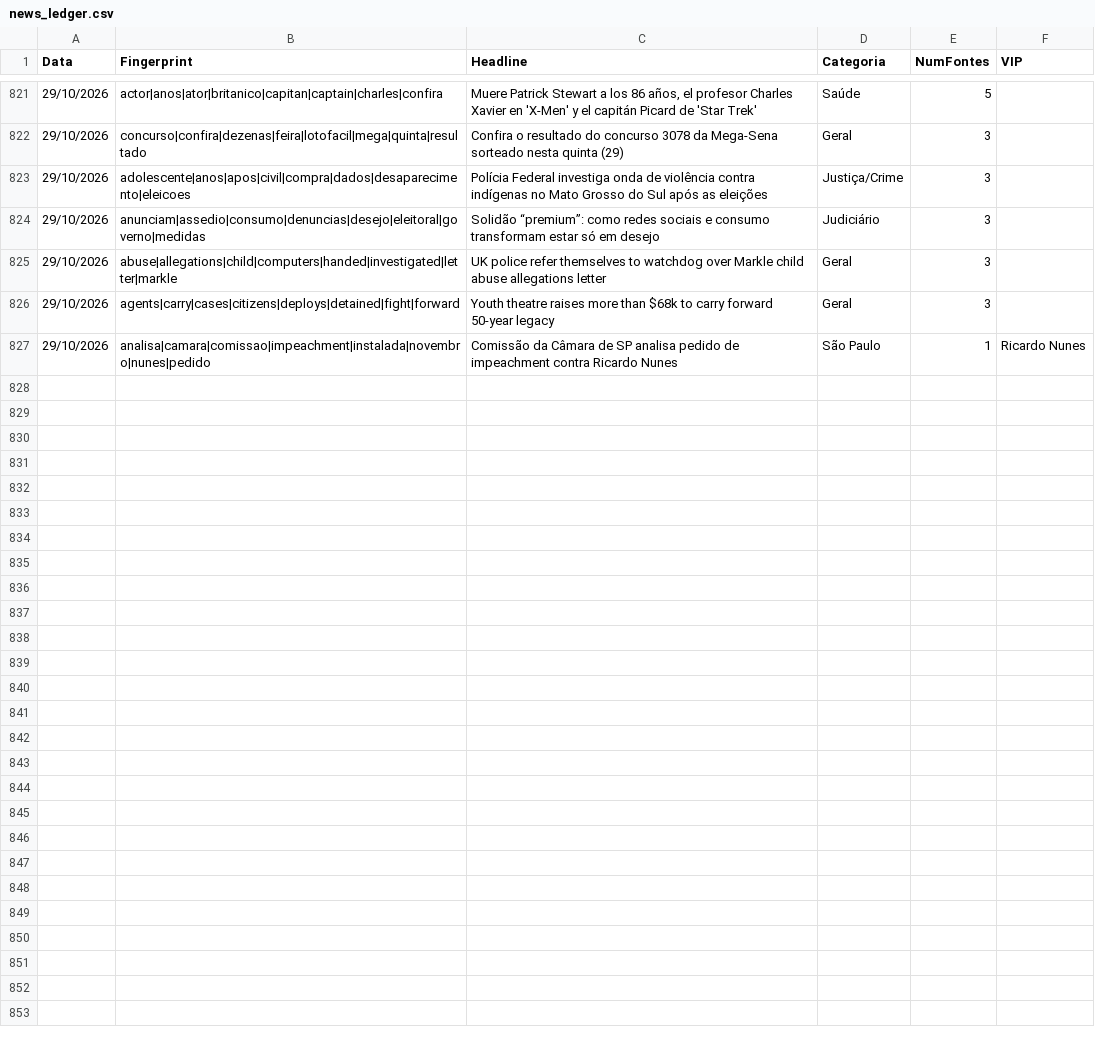
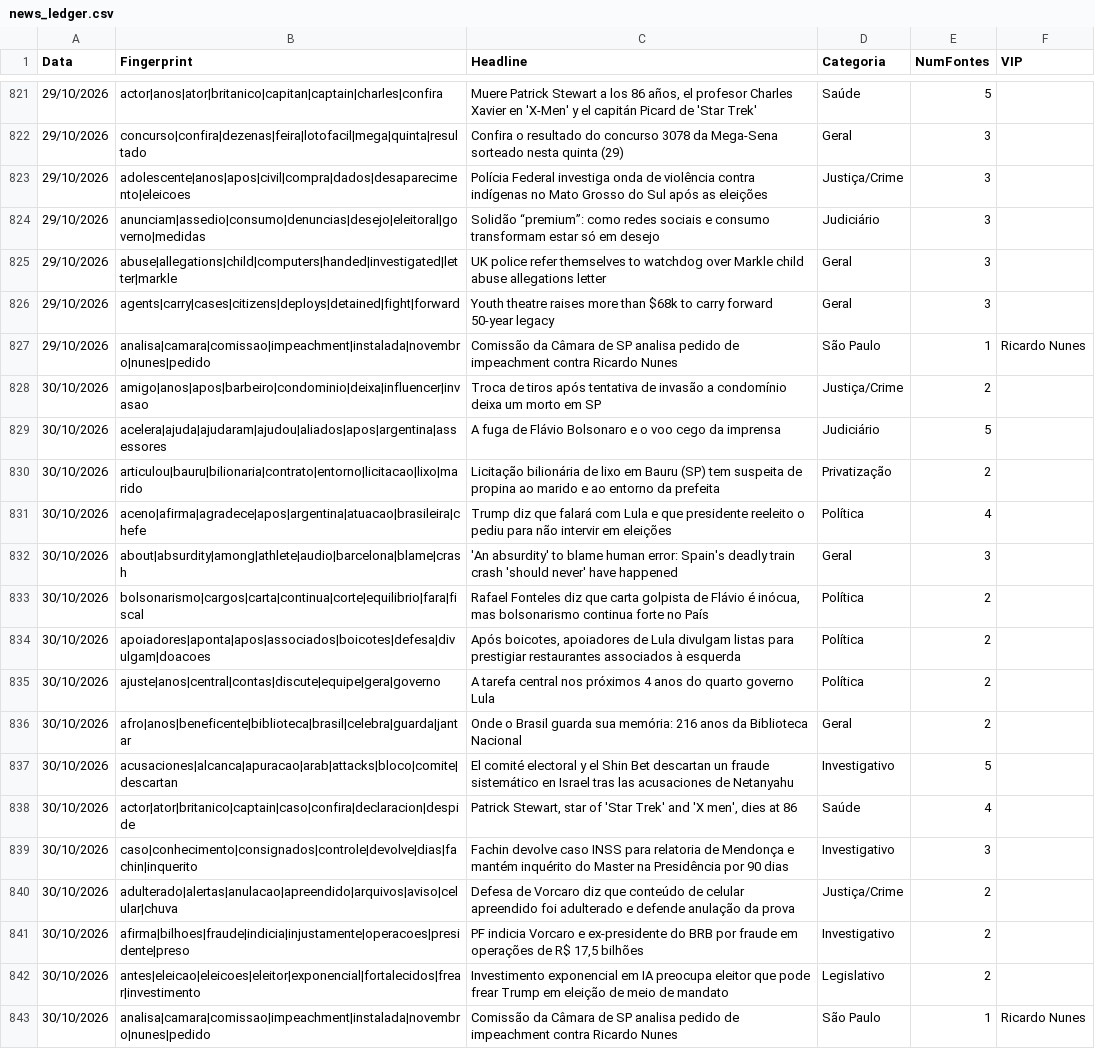
Before and after one commit to GuilhermeACRusso/monitor-de-not-cias, a CSV file: news_ledger.csv, drawn as a sheet; only a part is shown, gaps mark what is left out; the diff names each change by its address in the sheet, - before the commit and + after, or states it on an @@ line.

Commit message:
Update news ledger and entity graph

```diff
--- a/news_ledger.csv
+++ b/news_ledger.csv
+row 828: 30/10/2026 | amigo|anos|apos|barbeiro|condominio|deixa|influencer|invasao | Troca de tiros após tentativa de invasão a condomínio deixa um morto em SP | Justiça/Crime | 2
+row 829: 30/10/2026 | acelera|ajuda|ajudaram|ajudou|aliados|apos|argentina|assessores | A fuga de Flávio Bolsonaro e o voo cego da imprensa | Judiciário | 5
+row 830: 30/10/2026 | articulou|bauru|bilionaria|contrato|entorno|licitacao|lixo|marido | Licitação bilionária de lixo em Bauru (SP) tem suspeita de propina ao marido e ao entorno da prefeita | Privatização | 2
+row 831: 30/10/2026 | aceno|afirma|agradece|apos|argentina|atuacao|brasileira|chefe | Trump diz que falará com Lula e que presidente reeleito o pediu para não intervir em eleições | Política | 4
+row 832: 30/10/2026 | about|absurdity|among|athlete|audio|barcelona|blame|crash | 'An absurdity' to blame human error: Spain's deadly train crash 'should never' have happened | Geral | 3
+row 833: 30/10/2026 | bolsonarismo|cargos|carta|continua|corte|equilibrio|fara|fiscal | Rafael Fonteles diz que carta golpista de Flávio é inócua, mas bolsonarismo continua forte no País | Política | 2
+row 834: 30/10/2026 | apoiadores|aponta|apos|associados|boicotes|defesa|divulgam|doacoes | Após boicotes, apoiadores de Lula divulgam listas para prestigiar restaurantes associados à esquerda | Política | 2
+row 835: 30/10/2026 | ajuste|anos|central|contas|discute|equipe|gera|governo | A tarefa central nos próximos 4 anos do quarto governo Lula | Política | 2
+row 836: 30/10/2026 | afro|anos|beneficente|biblioteca|brasil|celebra|guarda|jantar | Onde o Brasil guarda sua memória: 216 anos da Biblioteca Nacional | Geral | 2
+row 837: 30/10/2026 | acusaciones|alcanca|apuracao|arab|attacks|bloco|comite|descartan | El comité electoral y el Shin Bet descartan un fraude sistemático en Israel tras las acusaciones de Netanyahu | Investigativo | 5
+row 838: 30/10/2026 | actor|ator|britanico|captain|caso|confira|declaracion|despide | Patrick Stewart, star of 'Star Trek' and 'X men', dies at 86 | Saúde | 4
+row 839: 30/10/2026 | caso|conhecimento|consignados|controle|devolve|dias|fachin|inquerito | Fachin devolve caso INSS para relatoria de Mendonça e mantém inquérito do Master na Presidência por 90 dias | Investigativo | 3
+row 840: 30/10/2026 | adulterado|alertas|anulacao|apreendido|arquivos|aviso|celular|chuva | Defesa de Vorcaro diz que conteúdo de celular apreendido foi adulterado e defende anulação da prova | Justiça/Crime | 2
+row 841: 30/10/2026 | afirma|bilhoes|fraude|indicia|injustamente|operacoes|presidente|preso | PF indicia Vorcaro e ex-presidente do BRB por fraude em operações de R$ 17,5 bilhões | Investigativo | 2
+row 842: 30/10/2026 | antes|eleicao|eleicoes|eleitor|exponencial|fortalecidos|frear|investimento | Investimento exponencial em IA preocupa eleitor que pode frear Trump em eleição de meio de mandato | Legislativo | 2
+row 843: 30/10/2026 | analisa|camara|comissao|impeachment|instalada|novembro|nunes|pedido | Comissão da Câmara de SP analisa pedido de impeachment contra Ricardo Nunes | São Paulo | 1 | Ricardo Nunes
```
Also changed, not shown: news_graph_entities.csv, 2 other files.
